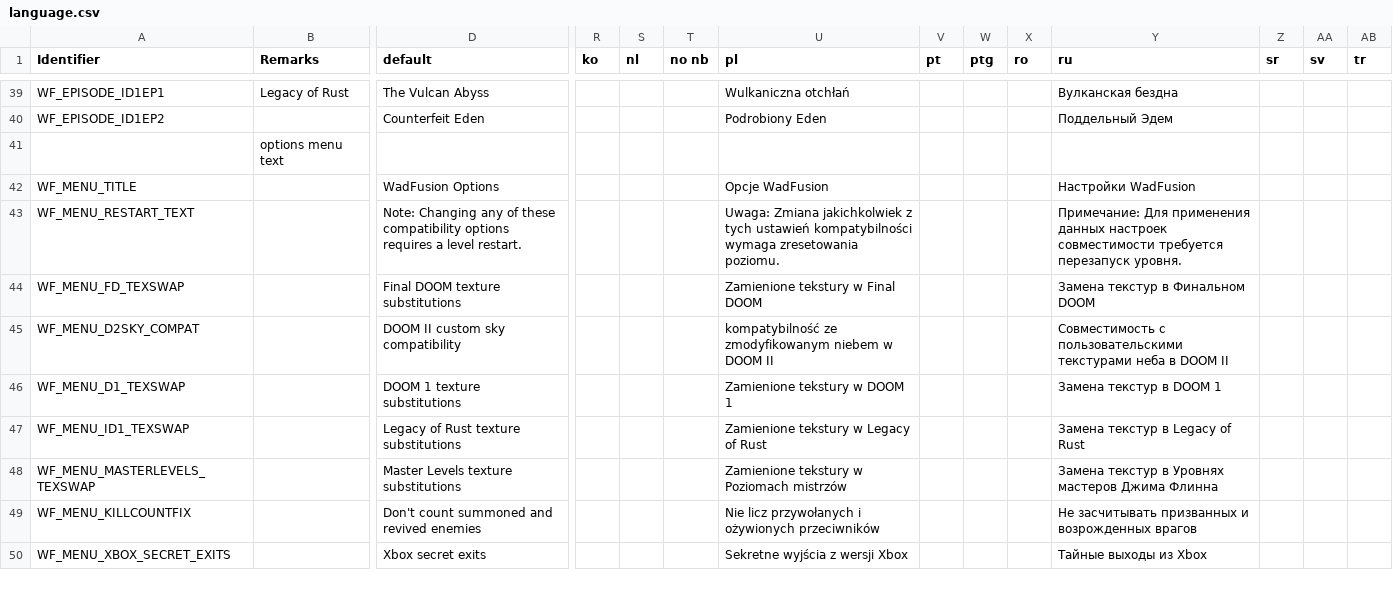
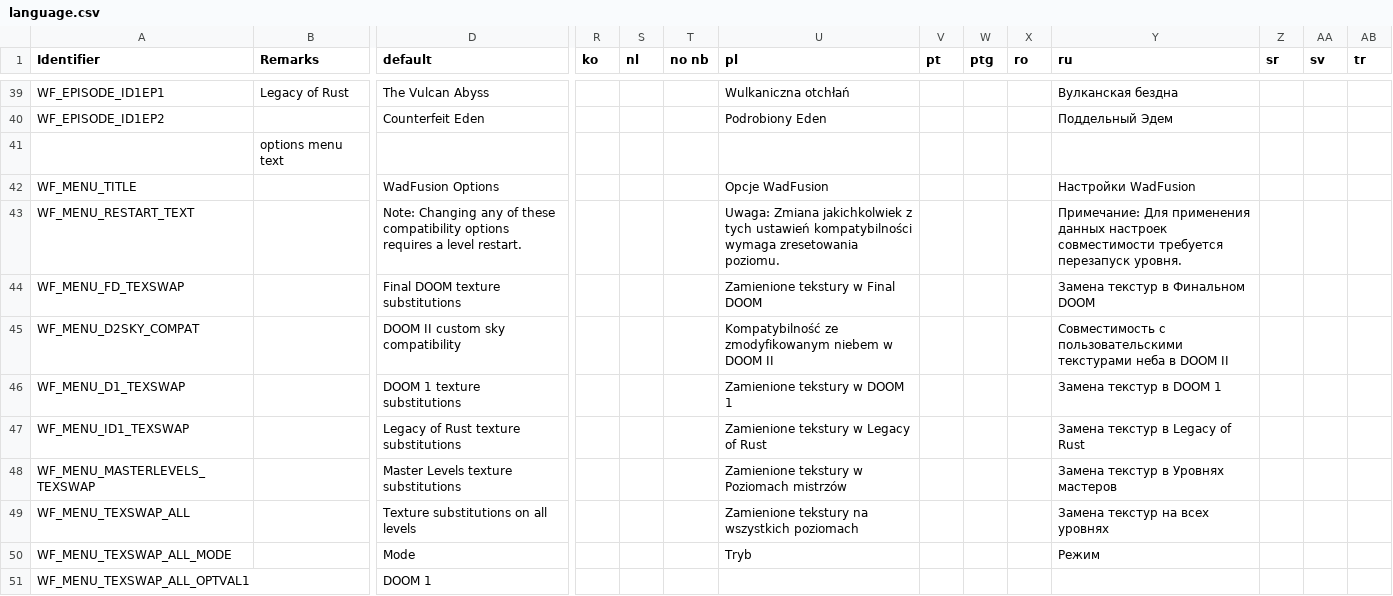
Before and after one commit to Owlet7/wadfusion, a CSV file: res/language.csv, drawn as a sheet; only a part is shown, gaps mark what is left out; the shorter side is filled out with more unchanged rows; rows hold the shown columns only; the diff covers the shown part only; the diff names each change by its address in the sheet, - before the commit and + after, or states it on an @@ line.

Commit message:
Added manual, global overrides for texture substitutions
Moved all compatibility options to submenu.

```diff
--- a/res/language.csv
+++ b/res/language.csv
-U45 (pl): kompatybilność ze zmodyfikowanym…
+U45 (pl): Kompatybilność ze zmodyfikowanym…
-Y48 (ru): Замена текстур в Уровнях мастеров Джима Флинна
+Y48 (ru): Замена текстур в Уровнях мастеров
+row 49: WF_MENU_TEXSWAP_ALL |  | Texture substitutions on all levels |  |  |  | Zamienione tekstury na wszystkich poziomach |  |  |  | Замена текстур на всех уровнях
+row 50: WF_MENU_TEXSWAP_ALL_MODE |  | Mode |  |  |  | Tryb |  |  |  | Режим
+row 51: WF_MENU_TEXSWAP_ALL_OPTVAL1 |  | DOOM 1
```
Also changed, not shown: 4 added rows and 5 edited cells elsewhere in this file, 3 other files.
